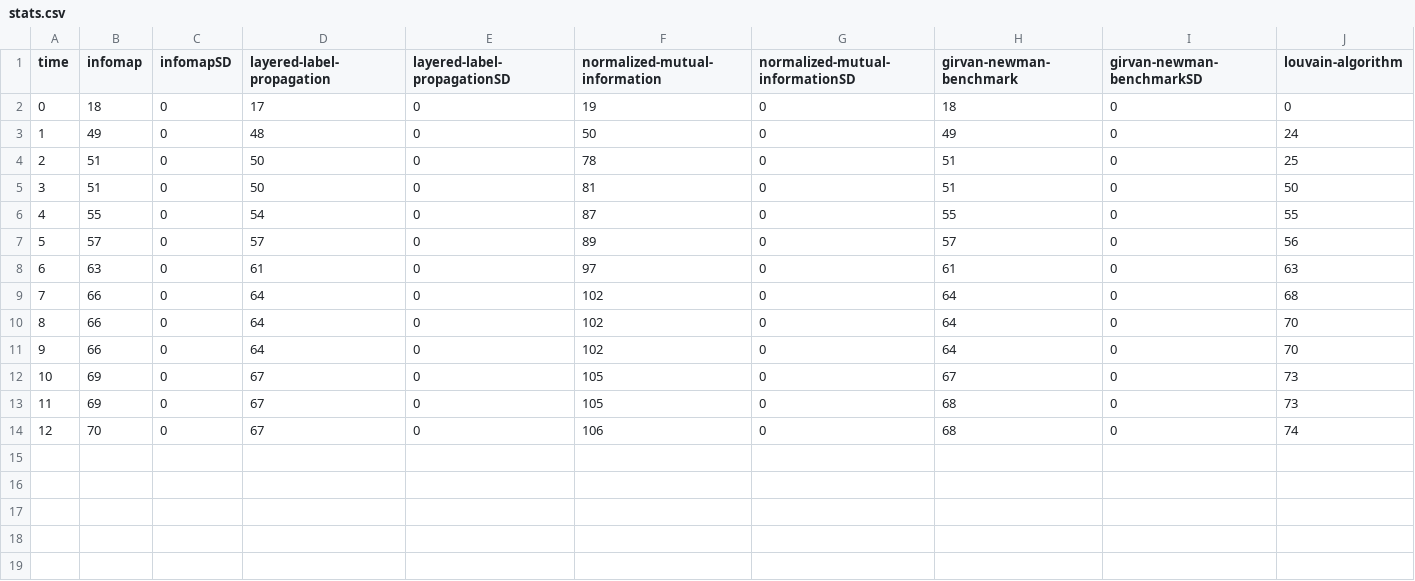
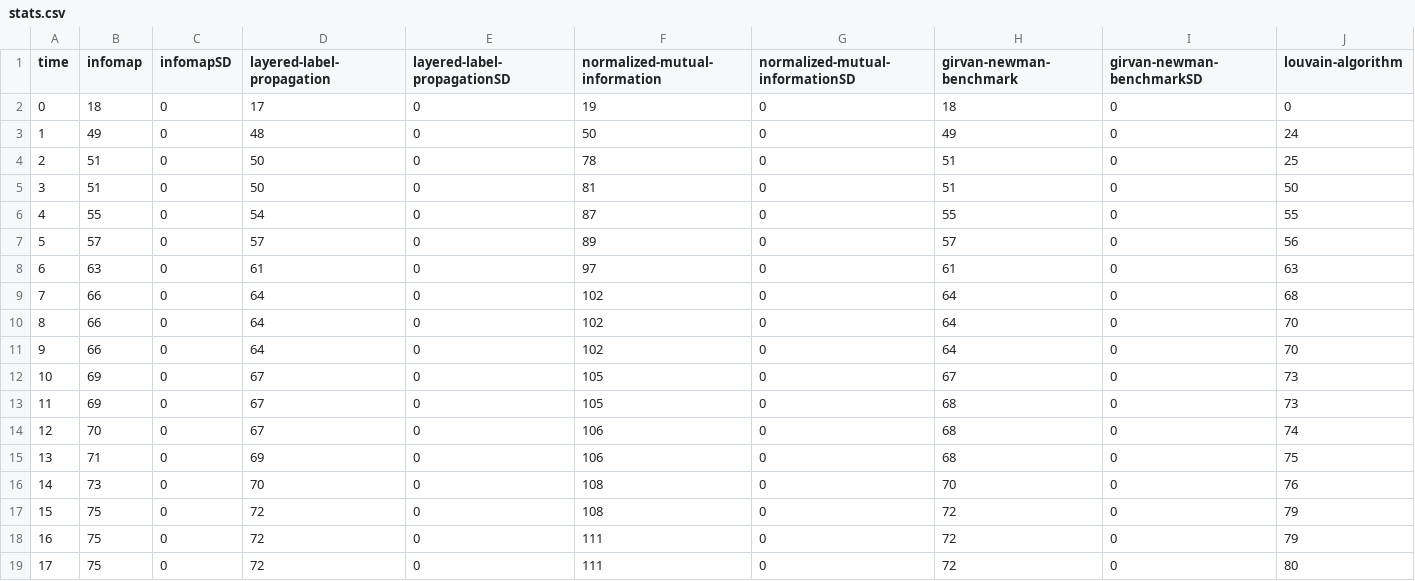
Before and after one commit to luisdrita/Thesis, a CSV file: website/benchmark_data/npm_stats/stats.csv, drawn as a sheet; only a part is shown; rows hold the shown columns only; the diff names each change by its address in the sheet, - before the commit and + after, or states it on an @@ line.

```diff
--- a/website/benchmark_data/npm_stats/stats.csv
+++ b/website/benchmark_data/npm_stats/stats.csv
+row 15: 13 | 71 | 0 | 69 | 0 | 106 | 0 | 68 | 0 | 75
+row 16: 14 | 73 | 0 | 70 | 0 | 108 | 0 | 70 | 0 | 76
+row 17: 15 | 75 | 0 | 72 | 0 | 108 | 0 | 72 | 0 | 79
+row 18: 16 | 75 | 0 | 72 | 0 | 111 | 0 | 72 | 0 | 79
+row 19: 17 | 75 | 0 | 72 | 0 | 111 | 0 | 72 | 0 | 80
```
Also changed, not shown: 14 other files.
